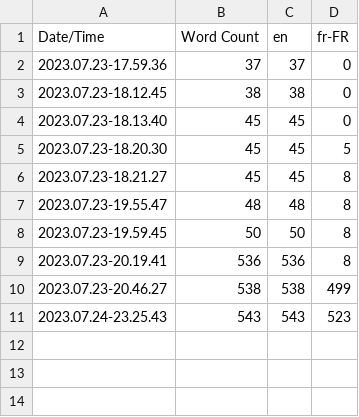
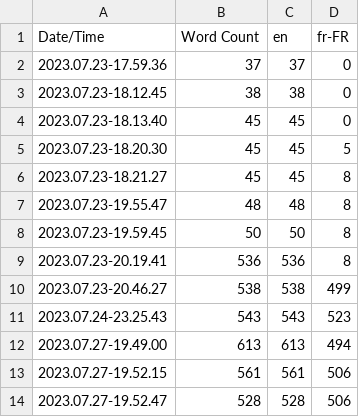
Before and after one commit to Yoan-laurain/MenuSettingsUnreal, a CSV file: Content/Localization/Game/Game.csv, drawn as a sheet.

```diff
--- a/Content/Localization/Game/Game.csv
+++ b/Content/Localization/Game/Game.csv
@@ -11 +11,4 @@ Date/Time,Word Count,en,fr-FR
 2023.07.24-23.25.43,543,543,523
+2023.07.27-19.49.00,613,613,494
+2023.07.27-19.52.15,561,561,506
+2023.07.27-19.52.47,528,528,506
```
Also changed, not shown: 12 other files.
